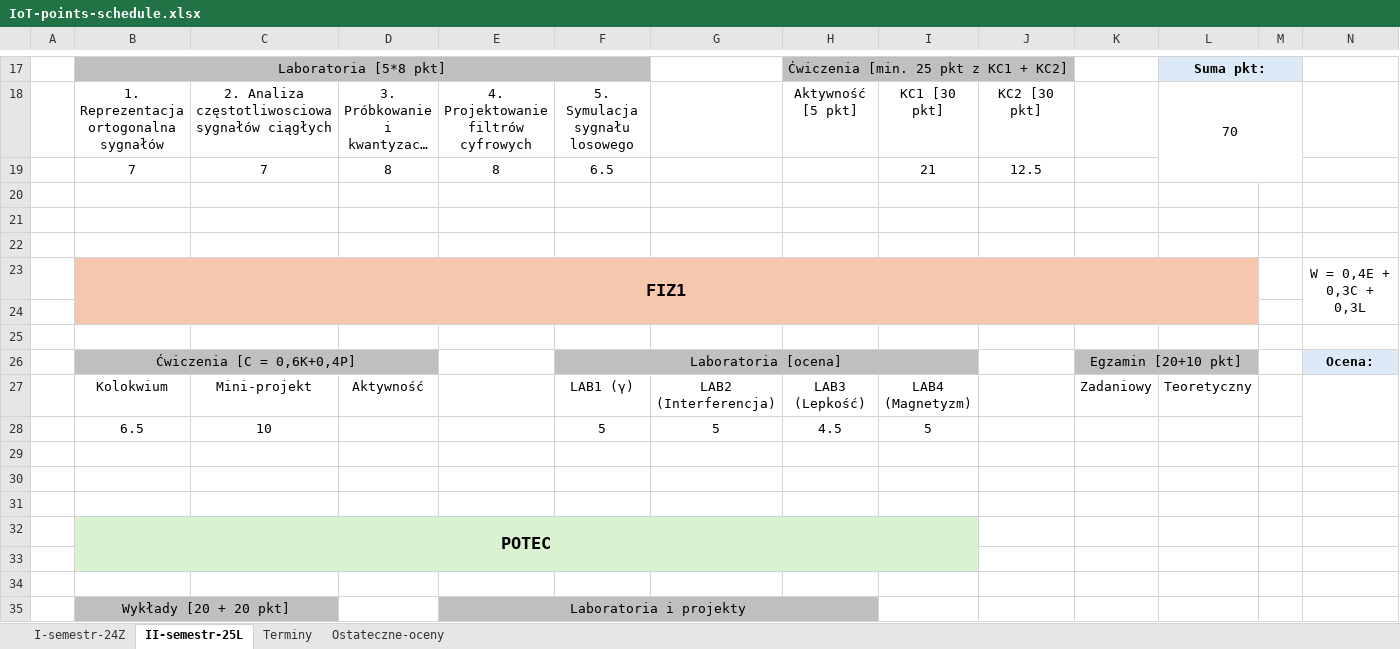
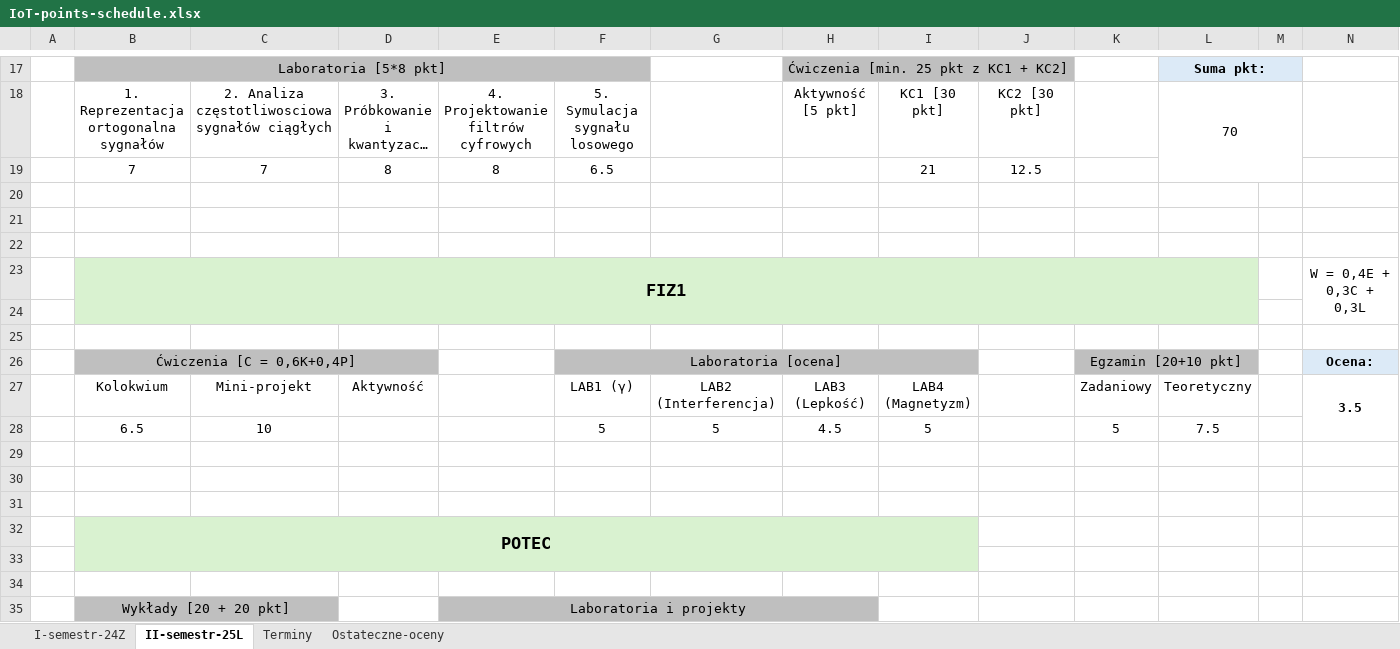
Before and after one commit to janoczecho/IoT, an Excel workbook: IoT-points-schedule.xlsx, sheet II-semestr-25L, drawn as a sheet; only a part is shown, gaps mark what is left out; long unchanged cells end in …; values as stored, in another font and other column widths than the file's, no borders; the diff names each change by its address in the sheet, - before the commit and + after, or states it on an @@ line.

```diff
--- a/IoT-points-schedule.xlsx (sheet II-semestr-25L)
+++ b/IoT-points-schedule.xlsx (sheet II-semestr-25L)
-B23:L24 fill: #F6C6AD
+B23:L24 fill: #D9F2D0
-N27: (empty)
+N27: 3.5
-K28: (empty)
+K28: 5
-L28: (empty)
+L28: 7.5
```
Also changed, not shown: 9 other files.
